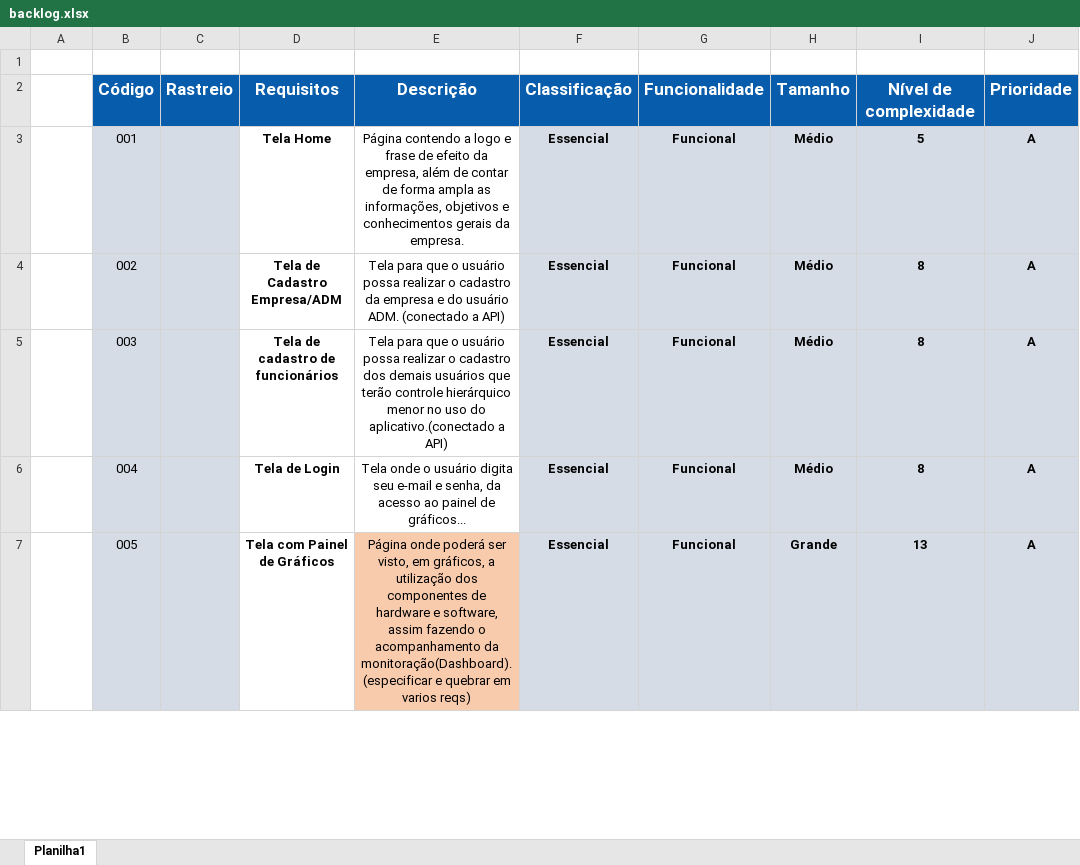
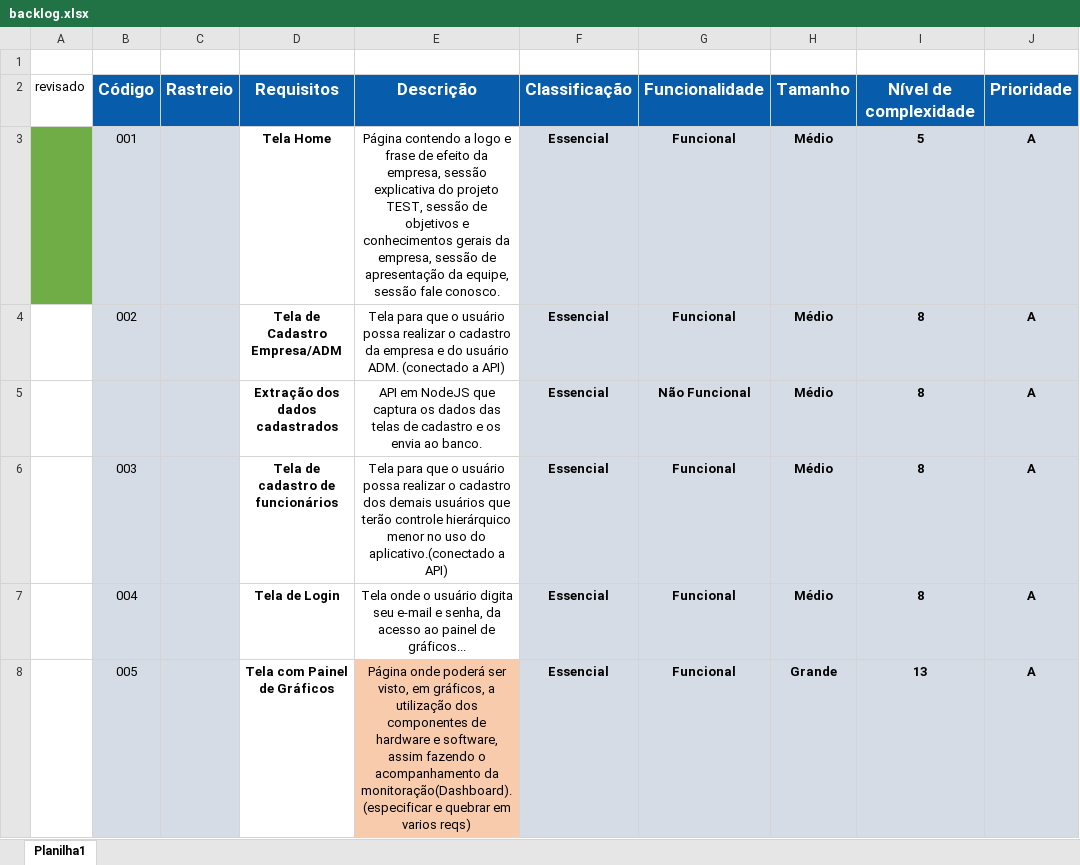
Before and after one commit to TEST-SPRINT4/site-institucional, an Excel workbook: Documentação/Documentos/backlog.xlsx, sheet Planilha1, drawn as a sheet; only a part is shown; values as stored, in another font and other column widths than the file's, no borders; the diff covers the shown part only; the diff names each change by its address in the sheet, - before the commit and + after, or states it on an @@ line.

Commit message:
update documentação

```diff
--- a/Documentação/Documentos/backlog.xlsx (sheet Planilha1)
+++ b/Documentação/Documentos/backlog.xlsx (sheet Planilha1)
-A2: (empty)
+A2: revisado
-A3 fill: none
+A3 fill: #70AD47
-E3: …da empresa, além de contar de forma ampla as informações, objetivos e conhecimentos gerais da empresa.
+E3: …da empresa, sessão explicativa do projeto TEST, sessão de objetivos e conhecimentos gerais da empresa, sessão de apresentação da equipe, sessão fale conosco.
+row 5:  |  |  | Extração dos dados cadastrados | API em NodeJS que captura os dados das telas de cadastro e os envia ao banco. | Essencial | Não Funcional | Médio | 8 | A
```
Also changed, not shown: 2 added rows, 1 removed row, 10 edited cells and cell formats elsewhere in this sheet.
